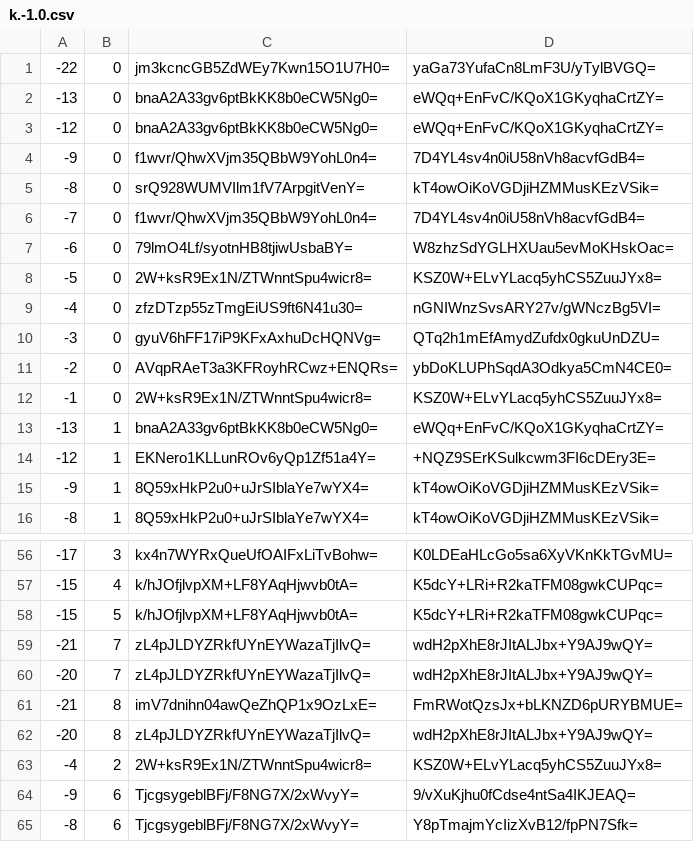
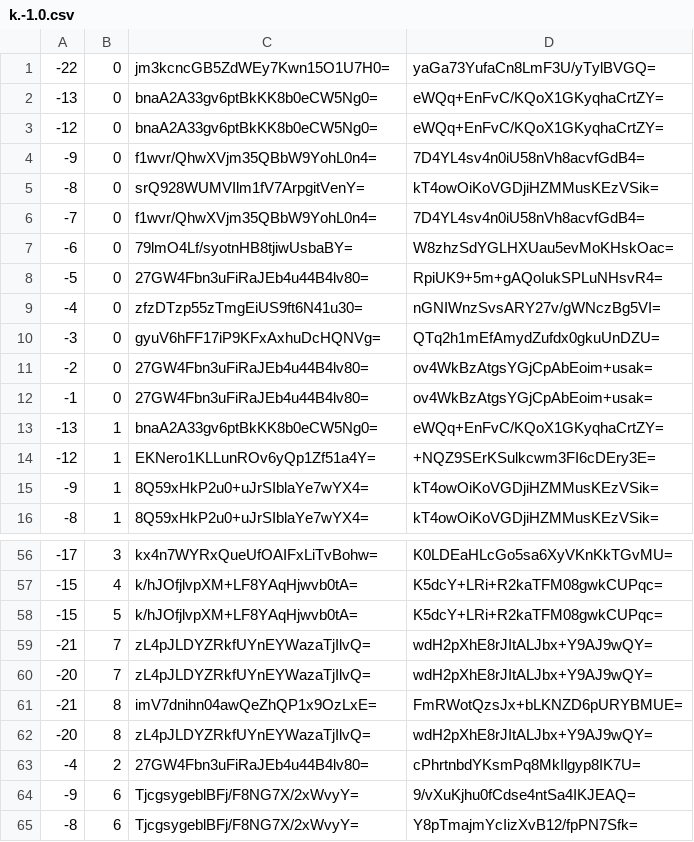
Before and after one commit to mochimochiomochi/mochicraftmap2, a CSV file: nether/tiles/zoom.-1/metadata/k.-1.0.csv, drawn as a sheet; only a part is shown, gaps mark what is left out.

```diff
--- a/nether/tiles/zoom.-1/metadata/k.-1.0.csv
+++ b/nether/tiles/zoom.-1/metadata/k.-1.0.csv
@@ -7,7 +7,7 @@
 -6,0,79lmO4Lf/syotnHB8tjiwUsbaBY=,W8zhzSdYGLHXUau5evMoKHskOac=
--5,0,2W+ksR9Ex1N/ZTWnntSpu4wicr8=,KSZ0W+ELvYLacq5yhCS5ZuuJYx8=
+-5,0,27GW4Fbn3uFiRaJEb4u44B4lv80=,RpiUK9+5m+gAQoIukSPLuNHsvR4=
 -4,0,zfzDTzp55zTmgEiUS9ft6N41u30=,nGNIWnzSvsARY27v/gWNczBg5VI=
 -3,0,gyuV6hFF17iP9KFxAxhuDcHQNVg=,QTq2h1mEfAmydZufdx0gkuUnDZU=
--2,0,AVqpRAeT3a3KFRoyhRCwz+ENQRs=,ybDoKLUPhSqdA3Odkya5CmN4CE0=
--1,0,2W+ksR9Ex1N/ZTWnntSpu4wicr8=,KSZ0W+ELvYLacq5yhCS5ZuuJYx8=
+-2,0,27GW4Fbn3uFiRaJEb4u44B4lv80=,ov4WkBzAtgsYGjCpAbEoim+usak=
+-1,0,27GW4Fbn3uFiRaJEb4u44B4lv80=,ov4WkBzAtgsYGjCpAbEoim+usak=
 -13,1,bnaA2A33gv6ptBkKK8b0eCW5Ng0=,eWQq+EnFvC/KQoX1GKyqhaCrtZY=
@@ -62,3 +62,3 @@
 -20,8,zL4pJLDYZRkfUYnEYWazaTjIlvQ=,wdH2pXhE8rJItALJbx+Y9AJ9wQY=
--4,2,2W+ksR9Ex1N/ZTWnntSpu4wicr8=,KSZ0W+ELvYLacq5yhCS5ZuuJYx8=
+-4,2,27GW4Fbn3uFiRaJEb4u44B4lv80=,cPhrtnbdYKsmPq8MkIlgyp8IK7U=
 -9,6,TjcgsygeblBFj/F8NG7X/2xWvyY=,9/vXuKjhu0fCdse4ntSa4IKJEAQ=
```
Also changed, not shown: nether/tiles/zoom.-1/metadata/k.-1.-1.csv, nether/tiles/zoom.-2/metadata/k.-1.-1.csv, 57 other files.
